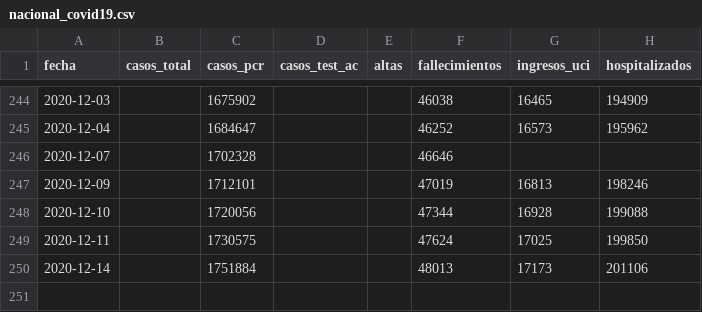
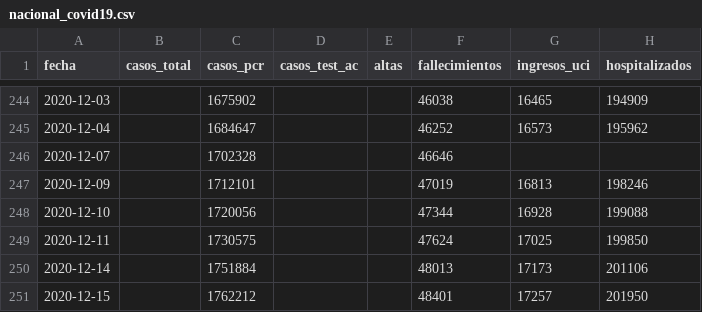
Before and after one commit to datadista/datasets, a CSV file: COVID 19/nacional_covid19.csv, drawn as a sheet; only a part is shown, gaps mark what is left out; the diff names each change by its address in the sheet, - before the commit and + after, or states it on an @@ line.

Commit message:
Added new data

```diff
--- a/COVID 19/nacional_covid19.csv
+++ b/COVID 19/nacional_covid19.csv
+row 251: 2020-12-15 |  | 1762212 |  |  | 48401 | 17257 | 201950
```
